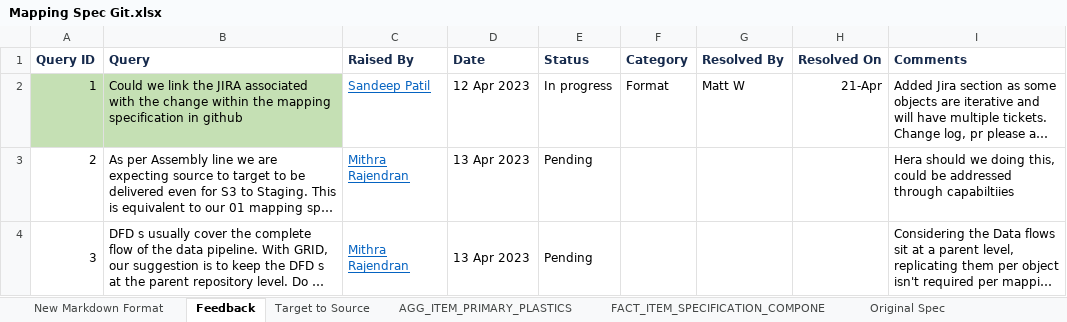
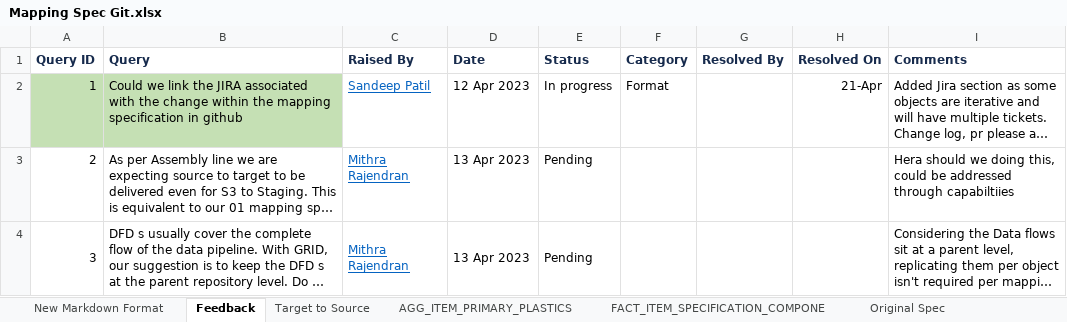
Before and after one commit to matt-wilkinson-js/test, an Excel workbook: Mapping Spec Git.xlsx, sheet Feedback, drawn as a sheet; only a part is shown; long unchanged cells end in …; values as stored, in another font and other column widths than the file's, no borders; the diff names each change by its address in the sheet, - before the commit and + after, or states it on an @@ line.

```diff
--- a/Mapping Spec Git.xlsx (sheet Feedback)
+++ b/Mapping Spec Git.xlsx (sheet Feedback)
-G2 (Resolved By): Matt W
+G2 (Resolved By): (empty)
```
Also changed, not shown: 13 other files.
